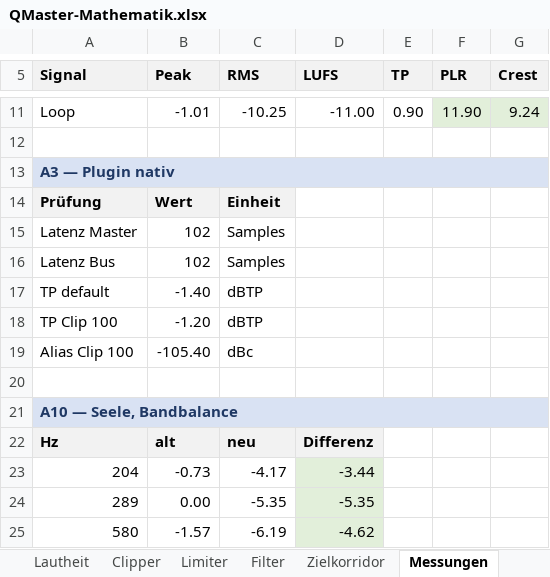
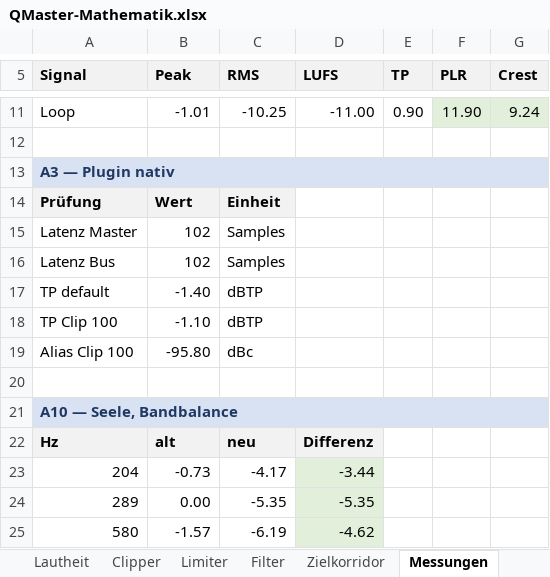
Before and after one commit to coolvegan/qmaster, an Excel workbook: docs/QMaster-Mathematik.xlsx, sheet Messungen, drawn as a sheet; only a part is shown, gaps mark what is left out; values as stored, in another font and other column widths than the file's, no borders; the diff names each change by its address in the sheet, - before the commit and + after, or states it on an @@ line.

```diff
--- a/docs/QMaster-Mathematik.xlsx (sheet Messungen)
+++ b/docs/QMaster-Mathematik.xlsx (sheet Messungen)
-B18 (Peak): -1.20
+B18 (Peak): -1.10
-B19 (Peak): -105.40
+B19 (Peak): -95.80
```
Also changed, not shown: sheet Clipper, formulas that keep their value, charts or pictures, 10 other files.
